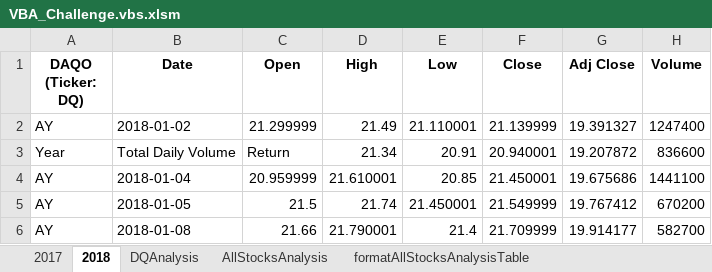
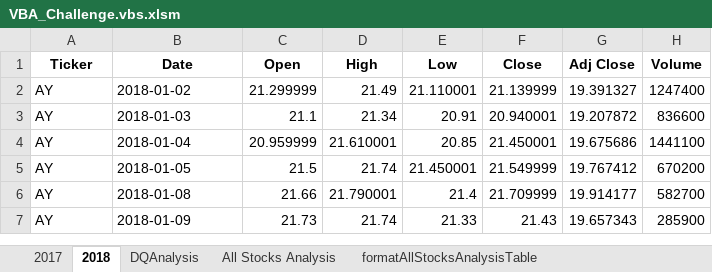
Before and after one commit to ruthodeo/stock-analysis, an Excel workbook: VBA_Challenge.vbs.xlsm, sheet 2018, drawn as a sheet; only a part is shown; the shorter side is filled out with more unchanged rows; values as stored, in another font and other column widths than the file's, no borders; the diff names each change by its address in the sheet, - before the commit and + after, or states it on an @@ line.

```diff
--- a/VBA_Challenge.vbs.xlsm (sheet 2018)
+++ b/VBA_Challenge.vbs.xlsm (sheet 2018)
-sheet tab: AllStocksAnalysis
+sheet tab: All Stocks Analysis
-A1: DAQO (Ticker: DQ)
+A1: Ticker
-A3 (Ticker): Year
+A3 (Ticker): AY
-B3 (Date): Total Daily Volume
+B3 (Date): 2018-01-03
-C3 (Open): Return
+C3 (Open): 21.1
```
Also changed, not shown: sheet All Stocks Analysis, 7 other files.
